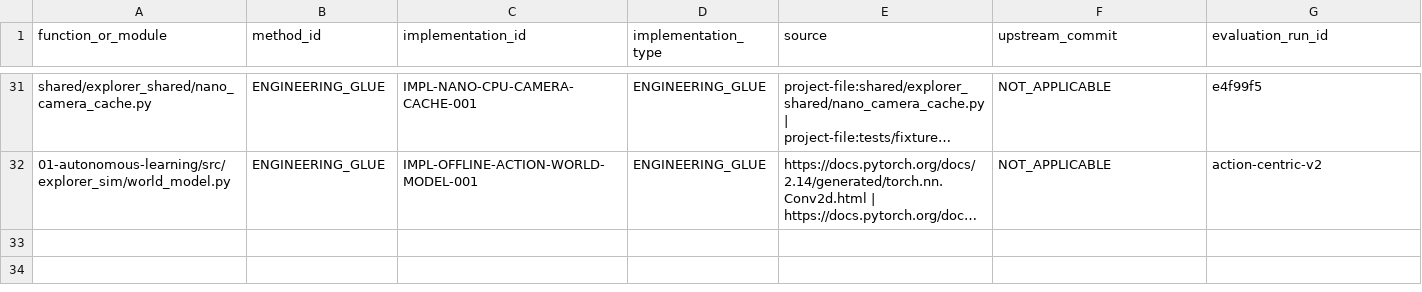
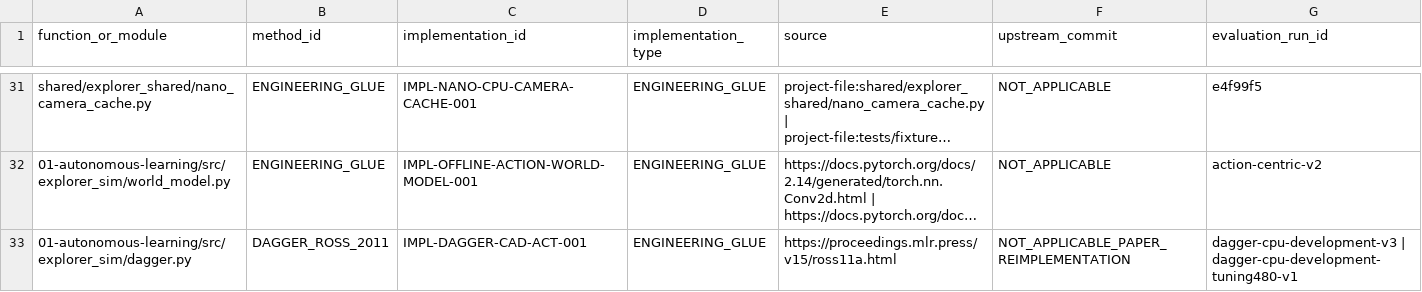
Before and after one commit to vladromenko/explorer-embodied-intelligence, a CSV file: research/methods/CODE_PROVENANCE.csv, drawn as a sheet; only a part is shown, gaps mark what is left out; long unchanged cells end in …; the diff names each change by its address in the sheet, - before the commit and + after, or states it on an @@ line.

Commit message:
Activate paper-derived DAgger benchmark in durable CPU job worker

```diff
--- a/research/methods/CODE_PROVENANCE.csv
+++ b/research/methods/CODE_PROVENANCE.csv
+row 33: 01-autonomous-learning/src/explorer_sim/dagger.py | DAGGER_ROSS_2011 | IMPL-DAGGER-CAD-ACT-001 | ENGINEERING_GLUE | https://proceedings.mlr.press/v15/ross11a.html | NOT_APPLICABLE_PAPER_REIMPLEMENTATION | dagger-cpu-development-v3 | dagger-cpu-development-tuning480-v1
```
Also changed, not shown: 5 other files.
